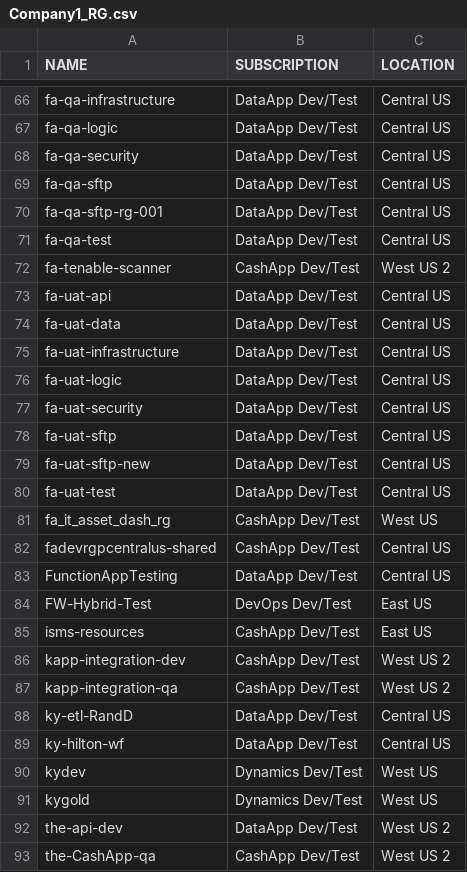
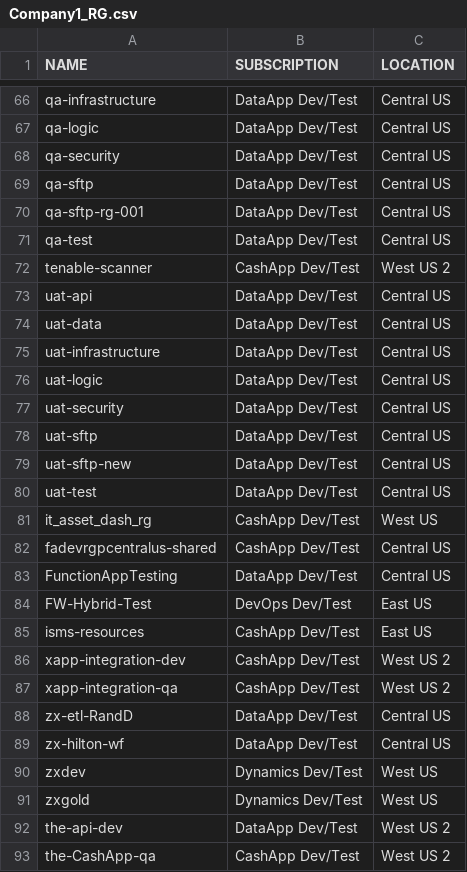
Before and after one commit to USDSync/MetaCloudExplorer, a CSV file: exts/meta.cloud.explorer.azure/data/import/Company1_RG.csv, drawn as a sheet; only a part is shown, gaps mark what is left out; the diff covers the shown part only; the diff names each change by its address in the sheet, - before the commit and + after, or states it on an @@ line.

```diff
--- a/exts/meta.cloud.explorer.azure/data/import/Company1_RG.csv
+++ b/exts/meta.cloud.explorer.azure/data/import/Company1_RG.csv
-A66 (NAME): fa-qa-infrastructure
+A66 (NAME): qa-infrastructure
-A67 (NAME): fa-qa-logic
+A67 (NAME): qa-logic
-A68 (NAME): fa-qa-security
+A68 (NAME): qa-security
-A69 (NAME): fa-qa-sftp
+A69 (NAME): qa-sftp
-A70 (NAME): fa-qa-sftp-rg-001
+A70 (NAME): qa-sftp-rg-001
-A71 (NAME): fa-qa-test
+A71 (NAME): qa-test
-A72 (NAME): fa-tenable-scanner
+A72 (NAME): tenable-scanner
-A73 (NAME): fa-uat-api
+A73 (NAME): uat-api
-A74 (NAME): fa-uat-data
+A74 (NAME): uat-data
-A75 (NAME): fa-uat-infrastructure
+A75 (NAME): uat-infrastructure
-A76 (NAME): fa-uat-logic
+A76 (NAME): uat-logic
-A77 (NAME): fa-uat-security
+A77 (NAME): uat-security
-A78 (NAME): fa-uat-sftp
+A78 (NAME): uat-sftp
-A79 (NAME): fa-uat-sftp-new
+A79 (NAME): uat-sftp-new
-A80 (NAME): fa-uat-test
+A80 (NAME): uat-test
-A81 (NAME): fa_it_asset_dash_rg
+A81 (NAME): it_asset_dash_rg
-A86 (NAME): kapp-integration-dev
+A86 (NAME): xapp-integration-dev
-A87 (NAME): kapp-integration-qa
+A87 (NAME): xapp-integration-qa
-A88 (NAME): ky-etl-RandD
+A88 (NAME): zx-etl-RandD
-A89 (NAME): ky-hilton-wf
+A89 (NAME): zx-hilton-wf
-A90 (NAME): kydev
+A90 (NAME): zxdev
-A91 (NAME): kygold
+A91 (NAME): zxgold
```
Also changed, not shown: 30 edited cells elsewhere in this file, exts/meta.cloud.explorer.azure/data/import/Company1_All.csv, exts/meta.cloud.explorer.azure/data/import/SmallCompany_RG.csv, 8 other files.
